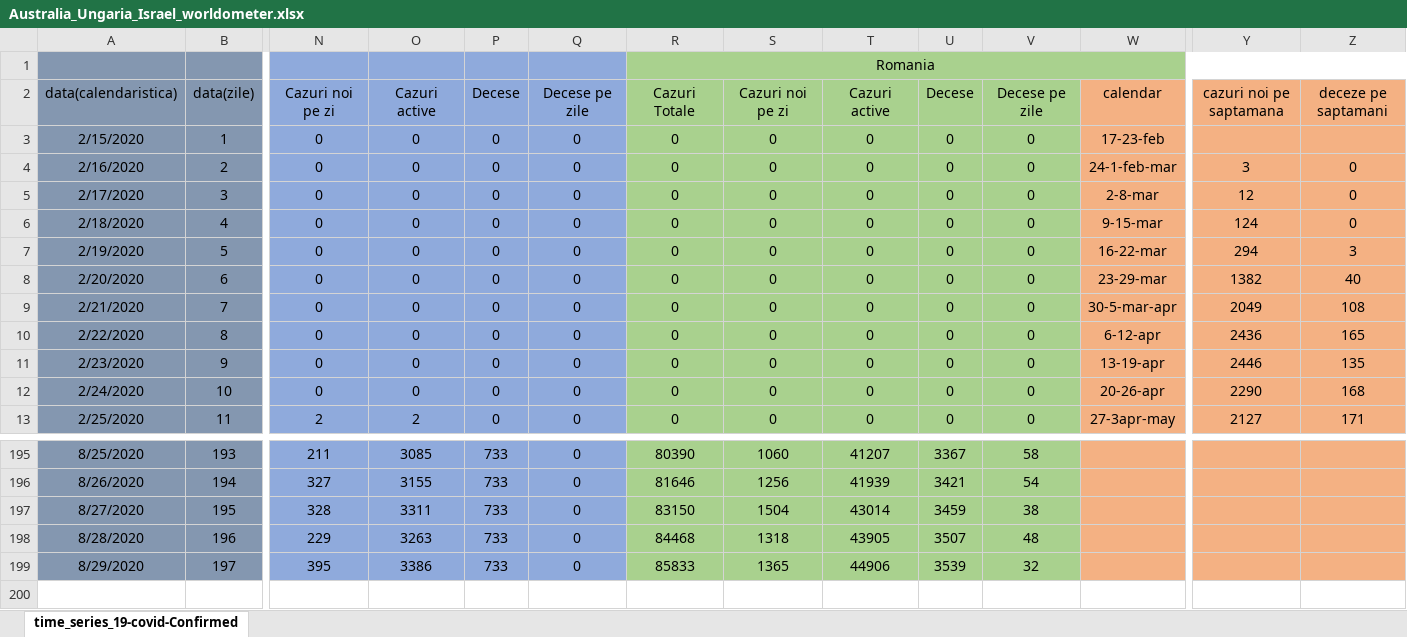
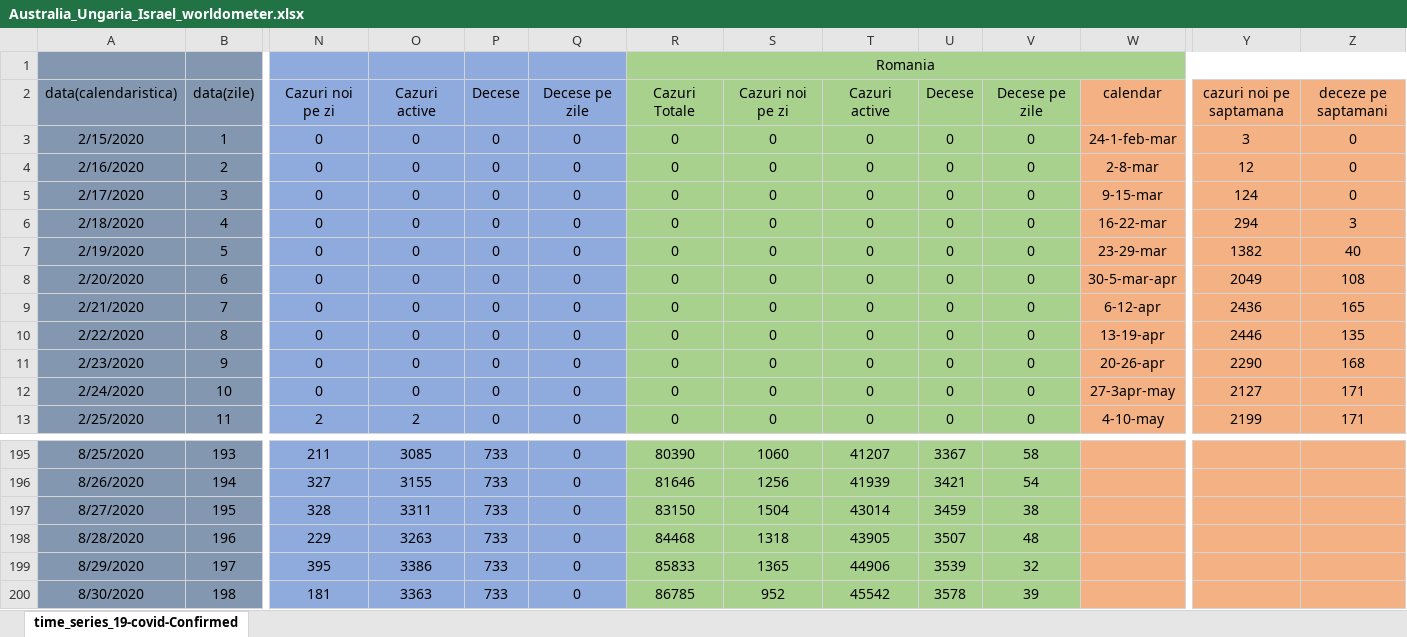
Before and after one commit to nor24o/Practica_covid19_UTCN, an Excel workbook: Database/Norbert/Australia_Ungaria_Israel_worldometer.xlsx, sheet time_series_19-covid-Confirmed, drawn as a sheet; only a part is shown, gaps mark what is left out; values as stored, in another font and other column widths than the file's, no borders; rows hold the shown columns only; the diff covers the shown part only; the diff names each change by its address in the sheet, - before the commit and + after, or states it on an @@ line.

```diff
--- a/Database/Norbert/Australia_Ungaria_Israel_worldometer.xlsx (sheet time_series_19-covid-Confirmed)
+++ b/Database/Norbert/Australia_Ungaria_Israel_worldometer.xlsx (sheet time_series_19-covid-Confirmed)
-W3: 17-23-feb
+W3: 24-1-feb-mar
-Y3: (empty)
+Y3: 3
-Z3: (empty)
+Z3: 0
-W4: 24-1-feb-mar
+W4: 2-8-mar
-Y4: 3
+Y4: 12
-W5: 2-8-mar
+W5: 9-15-mar
-Y5: 12
+Y5: 124
-W6: 9-15-mar
+W6: 16-22-mar
-Y6: 124
+Y6: 294
-Z6: 0
+Z6: 3
-W7: 16-22-mar
+W7: 23-29-mar
-Y7: 294
+Y7: 1382
-Z7: 3
+Z7: 40
-W8: 23-29-mar
+W8: 30-5-mar-apr
-Y8: 1382
+Y8: 2049
-Z8: 40
+Z8: 108
-W9: 30-5-mar-apr
+W9: 6-12-apr
-Y9: 2049
+Y9: 2436
-Z9: 108
+Z9: 165
-W10: 6-12-apr
+W10: 13-19-apr
-Y10: 2436
+Y10: 2446
-Z10: 165
+Z10: 135
-W11: 13-19-apr
+W11: 20-26-apr
-Y11: 2446
+Y11: 2290
-Z11: 135
+Z11: 168
-W12: 20-26-apr
+W12: 27-3apr-may
-Y12: 2290
+Y12: 2127
-Z12: 168
+Z12: 171
-W13: 27-3apr-may
+W13: 4-10-may
-Y13: 2127
+Y13: 2199
+row 200: 8/30/2020 | 198 | 181 | 3363 | 733 | 0 | 86785 | 952 | 45542 | 3578 | 39
```
Also changed, not shown: 49 edited cells elsewhere in this sheet, Database/Campean/Frontiera.xlsx, Database/Norbert/cnscbt.xlsx, 20 other files.
